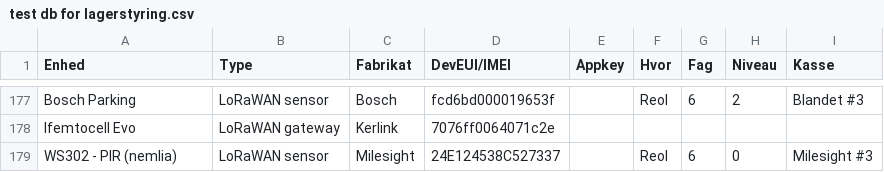
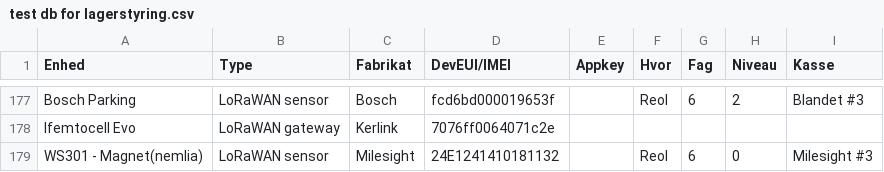
Before and after one commit to miniib/svg-files, a CSV file: test db for lagerstyring.csv, drawn as a sheet; only a part is shown, gaps mark what is left out.

Commit message:
Opdater lagerstyring CSV

```diff
--- a/test db for lagerstyring.csv
+++ b/test db for lagerstyring.csv
@@ -178,2 +178,2 @@ Bosch Parking;LoRaWAN sensor;Bosch;fcd6bd000019653f;;Reol;6;2;Blandet #3
 Ifemtocell Evo;LoRaWAN gateway;Kerlink;7076ff0064071c2e;;;;;
-WS302 - PIR (nemlia);LoRaWAN sensor;Milesight;24E124538C527337;;Reol;6;0;Milesight #3
+WS301 - Magnet(nemlia);LoRaWAN sensor;Milesight;24E1241410181132;;Reol;6;0;Milesight #3
```
